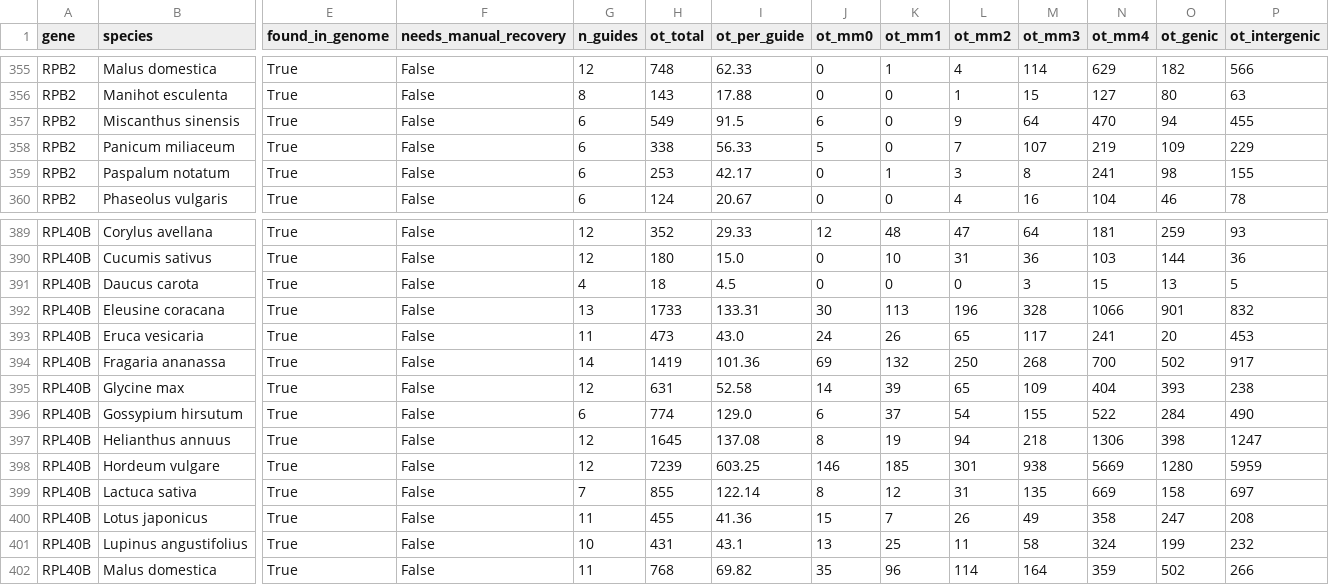
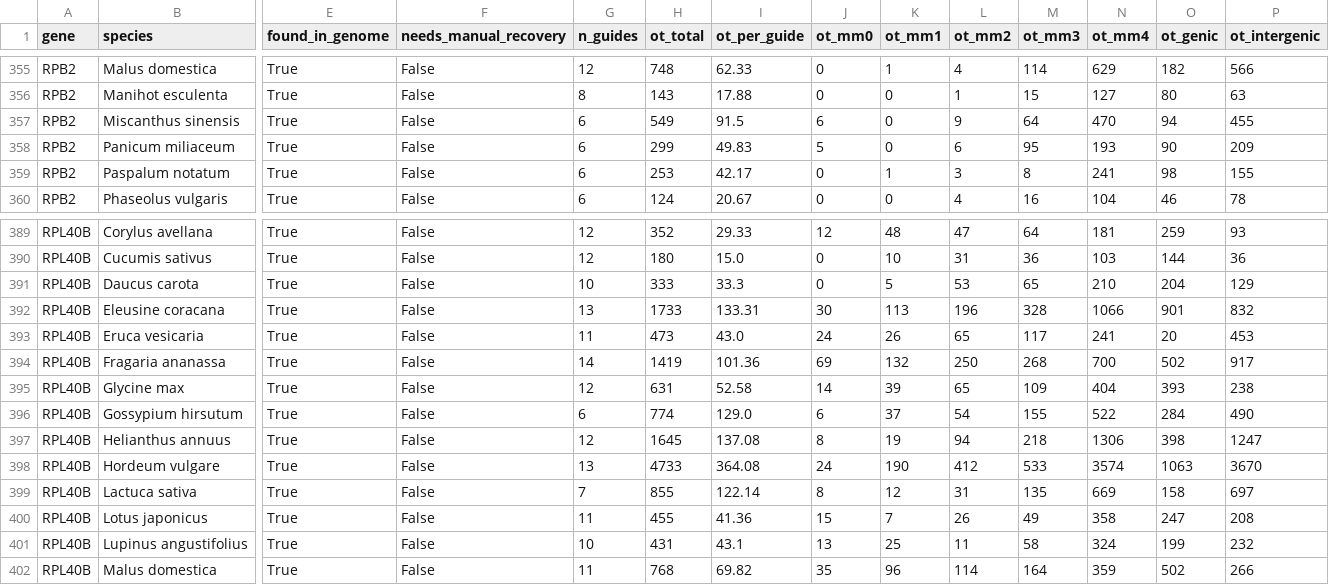
Before and after one commit to Chloe-Soulard/Predicted_CRISPR-Cas9_off-targets_across_plant_genomes, a CSV file: results/offtarget_aggregate.csv, drawn as a sheet; only a part is shown, gaps mark what is left out; the diff covers the shown part only; the diff names each change by its address in the sheet, - before the commit and + after, or states it on an @@ line.

```diff
--- a/results/offtarget_aggregate.csv
+++ b/results/offtarget_aggregate.csv
-H358 (ot_total): 338
+H358 (ot_total): 299
-I358 (ot_per_guide): 56.33
+I358 (ot_per_guide): 49.83
-L358 (ot_mm2): 7
+L358 (ot_mm2): 6
-M358 (ot_mm3): 107
+M358 (ot_mm3): 95
-N358 (ot_mm4): 219
+N358 (ot_mm4): 193
-O358 (ot_genic): 109
+O358 (ot_genic): 90
-P358 (ot_intergenic): 229
+P358 (ot_intergenic): 209
-G391 (n_guides): 4
+G391 (n_guides): 10
-H391 (ot_total): 18
+H391 (ot_total): 333
-I391 (ot_per_guide): 4.5
+I391 (ot_per_guide): 33.3
-K391 (ot_mm1): 0
+K391 (ot_mm1): 5
-L391 (ot_mm2): 0
+L391 (ot_mm2): 53
-M391 (ot_mm3): 3
+M391 (ot_mm3): 65
-N391 (ot_mm4): 15
+N391 (ot_mm4): 210
-O391 (ot_genic): 13
+O391 (ot_genic): 204
-P391 (ot_intergenic): 5
+P391 (ot_intergenic): 129
-G398 (n_guides): 12
+G398 (n_guides): 13
-H398 (ot_total): 7239
+H398 (ot_total): 4733
-I398 (ot_per_guide): 603.25
+I398 (ot_per_guide): 364.08
-J398 (ot_mm0): 146
+J398 (ot_mm0): 24
-K398 (ot_mm1): 185
+K398 (ot_mm1): 190
-L398 (ot_mm2): 301
+L398 (ot_mm2): 412
-M398 (ot_mm3): 938
+M398 (ot_mm3): 533
-N398 (ot_mm4): 5669
+N398 (ot_mm4): 3574
-O398 (ot_genic): 1280
+O398 (ot_genic): 1063
-P398 (ot_intergenic): 5959
+P398 (ot_intergenic): 3670
```
Also changed, not shown: 39 edited cells elsewhere in this file, results/genic_offtarget_breakdown.csv, 1 other file.
